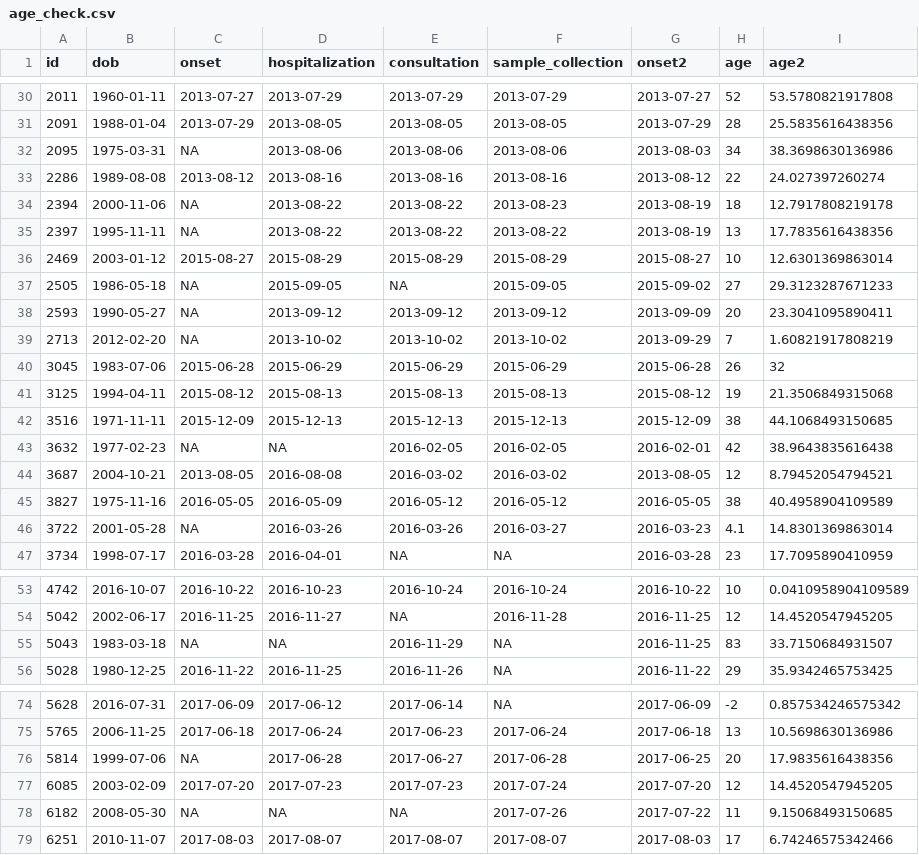
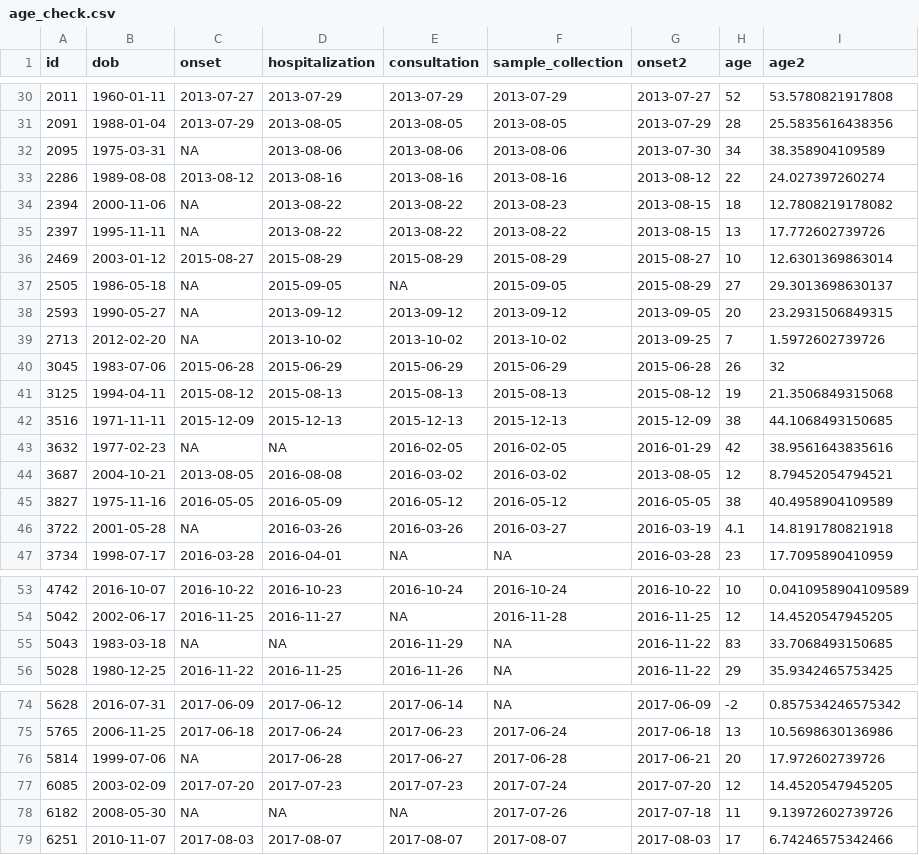
Before and after one commit to ecomore2/pacs, a CSV file: problems/age_check.csv, drawn as a sheet; only a part is shown, gaps mark what is left out; the diff covers the shown part only.

```diff
--- a/problems/age_check.csv
+++ b/problems/age_check.csv
@@ -31,10 +31,10 @@
 2091,1988-01-04,2013-07-29,2013-08-05,2013-08-05,2013-08-05,2013-07-29,28,25.5835616438356
-2095,1975-03-31,NA,2013-08-06,2013-08-06,2013-08-06,2013-08-03,34,38.3698630136986
+2095,1975-03-31,NA,2013-08-06,2013-08-06,2013-08-06,2013-07-30,34,38.358904109589
 2286,1989-08-08,2013-08-12,2013-08-16,2013-08-16,2013-08-16,2013-08-12,22,24.027397260274
-2394,2000-11-06,NA,2013-08-22,2013-08-22,2013-08-23,2013-08-19,18,12.7917808219178
-2397,1995-11-11,NA,2013-08-22,2013-08-22,2013-08-22,2013-08-19,13,17.7835616438356
+2394,2000-11-06,NA,2013-08-22,2013-08-22,2013-08-23,2013-08-15,18,12.7808219178082
+2397,1995-11-11,NA,2013-08-22,2013-08-22,2013-08-22,2013-08-15,13,17.772602739726
 2469,2003-01-12,2015-08-27,2015-08-29,2015-08-29,2015-08-29,2015-08-27,10,12.6301369863014
-2505,1986-05-18,NA,2015-09-05,NA,2015-09-05,2015-09-02,27,29.3123287671233
-2593,1990-05-27,NA,2013-09-12,2013-09-12,2013-09-12,2013-09-09,20,23.3041095890411
-2713,2012-02-20,NA,2013-10-02,2013-10-02,2013-10-02,2013-09-29,7,1.60821917808219
+2505,1986-05-18,NA,2015-09-05,NA,2015-09-05,2015-08-29,27,29.3013698630137
+2593,1990-05-27,NA,2013-09-12,2013-09-12,2013-09-12,2013-09-05,20,23.2931506849315
+2713,2012-02-20,NA,2013-10-02,2013-10-02,2013-10-02,2013-09-25,7,1.5972602739726
 3045,1983-07-06,2015-06-28,2015-06-29,2015-06-29,2015-06-29,2015-06-28,26,32
@@ -42,6 +42,6 @@
 3516,1971-11-11,2015-12-09,2015-12-13,2015-12-13,2015-12-13,2015-12-09,38,44.1068493150685
-3632,1977-02-23,NA,NA,2016-02-05,2016-02-05,2016-02-01,42,38.9643835616438
+3632,1977-02-23,NA,NA,2016-02-05,2016-02-05,2016-01-29,42,38.9561643835616
 3687,2004-10-21,2013-08-05,2016-08-08,2016-03-02,2016-03-02,2013-08-05,12,8.79452054794521
 3827,1975-11-16,2016-05-05,2016-05-09,2016-05-12,2016-05-12,2016-05-05,38,40.4958904109589
-3722,2001-05-28,NA,2016-03-26,2016-03-26,2016-03-27,2016-03-23,4.1,14.8301369863014
+3722,2001-05-28,NA,2016-03-26,2016-03-26,2016-03-27,2016-03-19,4.1,14.8191780821918
 3734,1998-07-17,2016-03-28,2016-04-01,NA,NA,2016-03-28,23,17.7095890410959
@@ -54,3 +54,3 @@
 5042,2002-06-17,2016-11-25,2016-11-27,NA,2016-11-28,2016-11-25,12,14.4520547945205
-5043,1983-03-18,NA,NA,2016-11-29,NA,2016-11-25,83,33.7150684931507
+5043,1983-03-18,NA,NA,2016-11-29,NA,2016-11-22,83,33.7068493150685
 5028,1980-12-25,2016-11-22,2016-11-25,2016-11-26,NA,2016-11-22,29,35.9342465753425
@@ -75,5 +75,5 @@
 5765,2006-11-25,2017-06-18,2017-06-24,2017-06-23,2017-06-24,2017-06-18,13,10.5698630136986
-5814,1999-07-06,NA,2017-06-28,2017-06-27,2017-06-28,2017-06-25,20,17.9835616438356
+5814,1999-07-06,NA,2017-06-28,2017-06-27,2017-06-28,2017-06-21,20,17.972602739726
 6085,2003-02-09,2017-07-20,2017-07-23,2017-07-23,2017-07-24,2017-07-20,12,14.4520547945205
-6182,2008-05-30,NA,NA,NA,2017-07-26,2017-07-22,11,9.15068493150685
+6182,2008-05-30,NA,NA,NA,2017-07-26,2017-07-18,11,9.13972602739726
 6251,2010-11-07,2017-08-03,2017-08-07,2017-08-07,2017-08-07,2017-08-03,17,6.74246575342466
```
Also changed, not shown: 16 edited cells elsewhere in this file, 4 other files.
